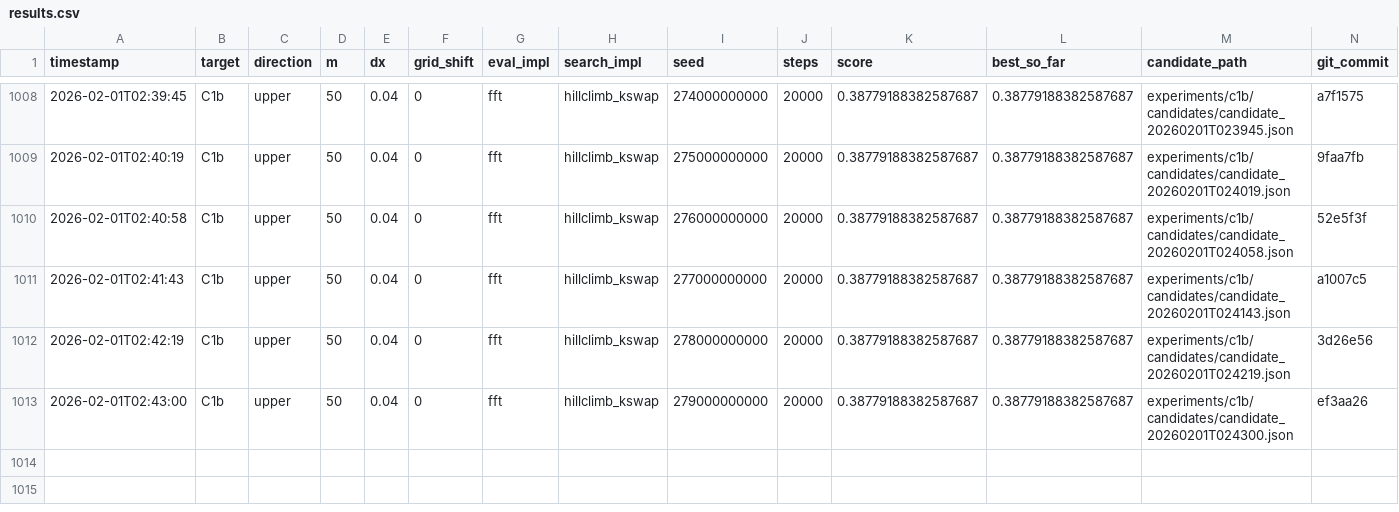
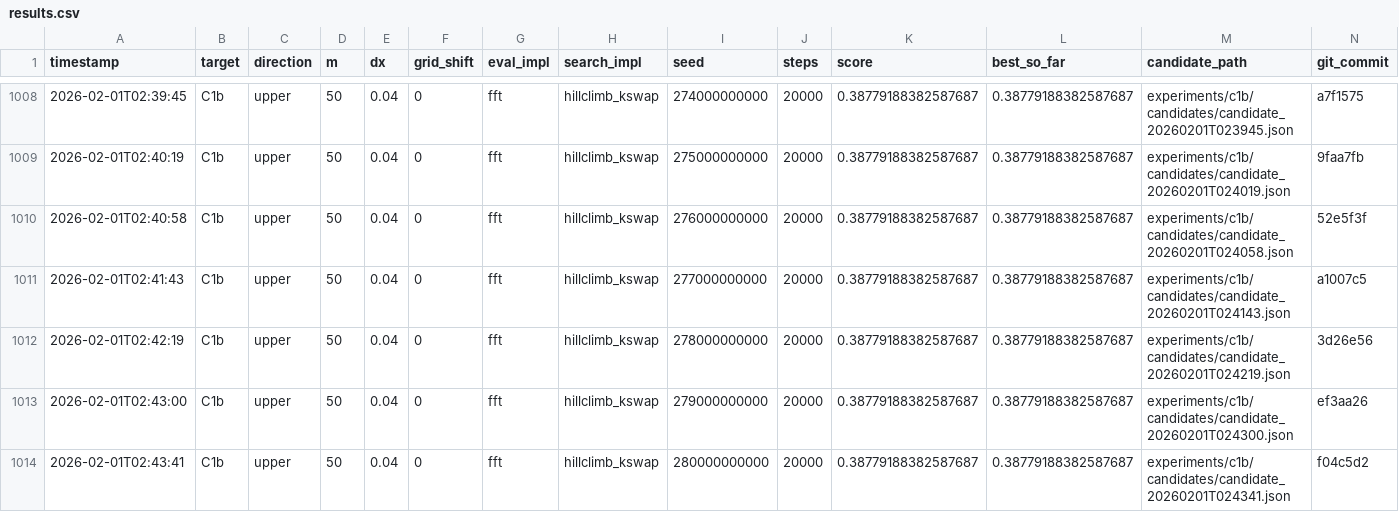
Before and after one commit to sebastian-griego/opt, a CSV file: results.csv, drawn as a sheet; only a part is shown, gaps mark what is left out.

Commit message:
iter: kswap k7 seed 280e9

```diff
--- a/results.csv
+++ b/results.csv
@@ -1013 +1013,2 @@ timestamp,target,direction,m,dx,grid_shift,eval_impl,search_impl,seed,steps,scor
 2026-02-01T02:43:00,C1b,upper,50,0.04,0,fft,hillclimb_kswap,279000000000,20000,0.38779188382587687,0.38779188382587687,experiments/c1b/candidates/candidate_20260201T024300.json,ef3aa26
+2026-02-01T02:43:41,C1b,upper,50,0.04,0,fft,hillclimb_kswap,280000000000,20000,0.38779188382587687,0.38779188382587687,experiments/c1b/candidates/candidate_20260201T024341.json,f04c5d2
```
Also changed, not shown: 3 other files.
